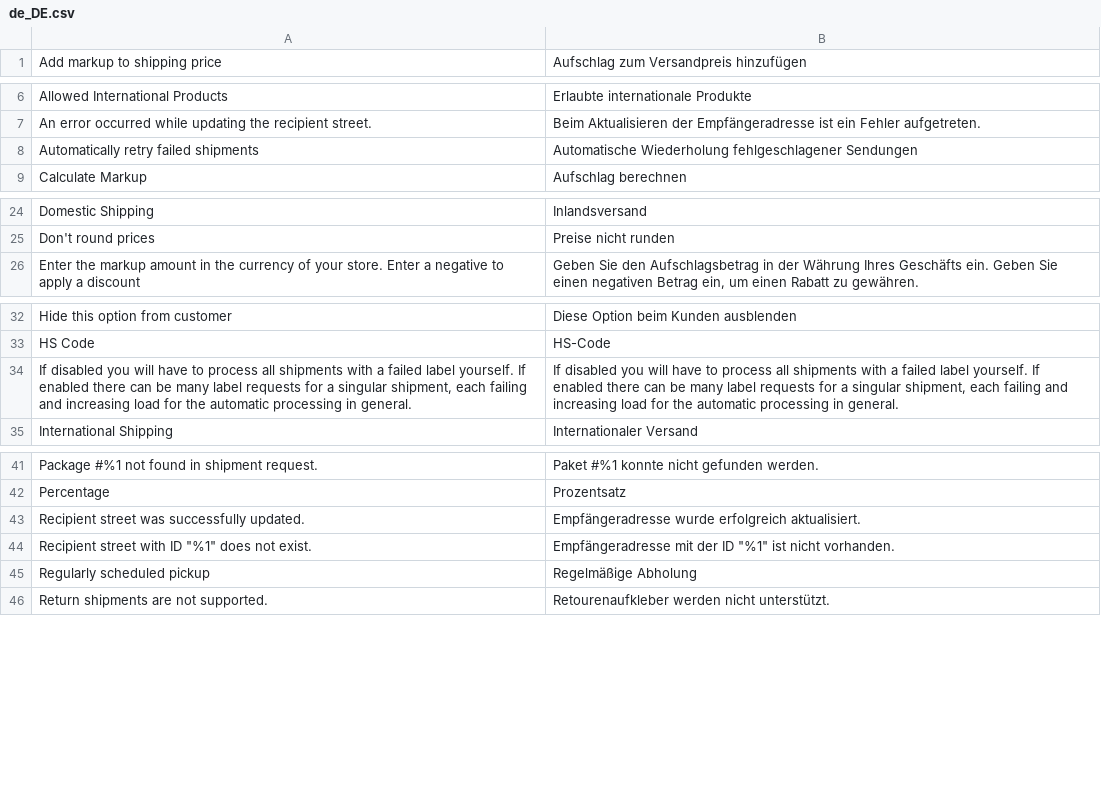
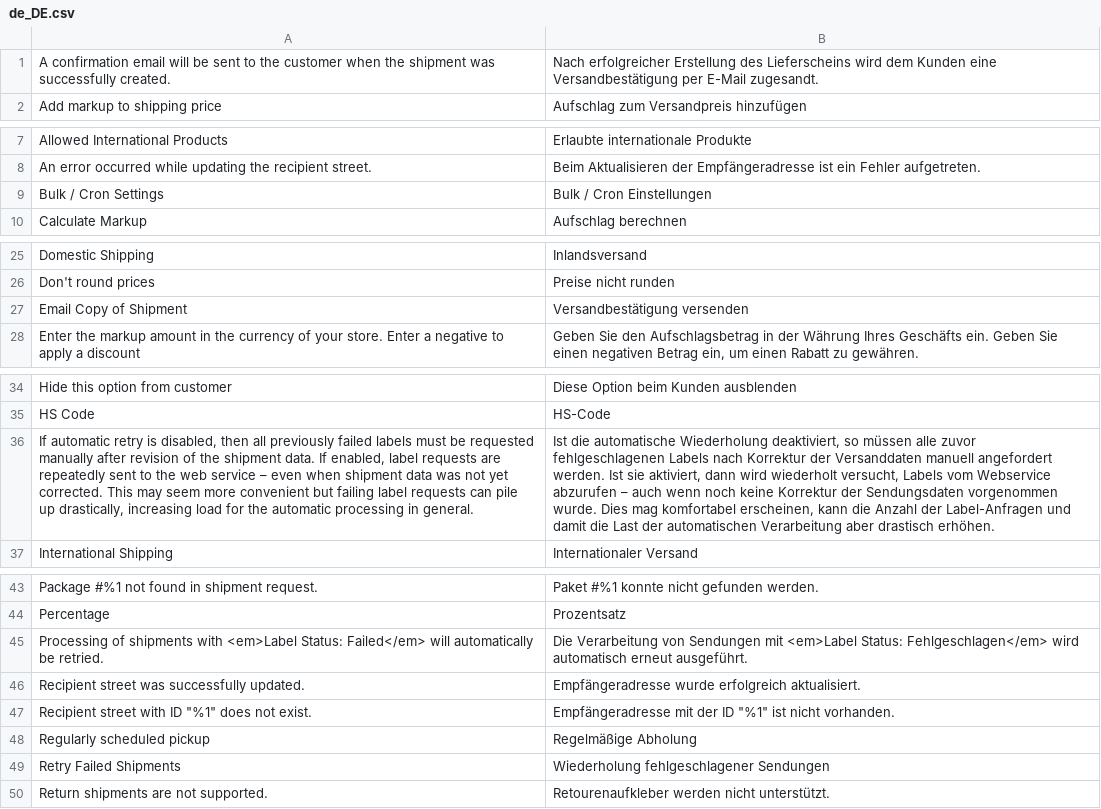
Before and after one commit to netresearch/dhl-module-shipping-core, a CSV file: i18n/de_DE.csv, drawn as a sheet; only a part is shown, gaps mark what is left out; removed rows and columns are numbered as before the commit, all else as after; the diff covers the shown part only; the diff names each change by its address in the sheet, - before the commit and + after, or states it on an @@ line.

Commit message:
DHLGW-404: move autocreate notify setting to shipping core

```diff
--- a/i18n/de_DE.csv
+++ b/i18n/de_DE.csv
+row 1: A confirmation email will be sent to the customer when the shipment was successfully created. | Nach erfolgreicher Erstellung des Lieferscheins wird dem Kunden eine Versandbestätigung per E-Mail zugesandt.
-row 8: Automatically retry failed shipments | Automatische Wiederholung fehlgeschlagener Sendungen
+row 9: Bulk / Cron Settings | Bulk / Cron Einstellungen
+row 27: Email Copy of Shipment | Versandbestätigung versenden
-row 34: If disabled you will have to process all shipments with a failed label yourself. If enabled there can be many label requests for a singular shipment, each failing and increasing load for the automatic processing in general. | If disabled you will have to process all shipments with a failed label yourself. If enabled there can be many label requests for a singular shipment, each failing and increasing load for the automatic processing in general.
+row 36: If automatic retry is disabled, then all previously failed labels must be requested manually after revision of the shipment data. If enabled, label requests are repeatedly sent to the web service – even when shipment data was not yet corrected. This may seem more convenient but failing label requests can pile up drastically, increasing load for the automatic processing in general. | Ist die automatische Wiederholung deaktiviert, so müssen alle zuvor fehlgeschlagenen Labels nach Korrektur der Versanddaten manuell angefordert werden. Ist sie aktiviert, dann wird wiederholt versucht, Labels vom Webservice abzurufen – auch wenn noch keine Korrektur der Sendungsdaten vorgenommen wurde. Dies mag komfortabel erscheinen, kann die Anzahl der Label-Anfragen und damit die Last der automatischen Verarbeitung aber drastisch erhöhen.
+row 45: Processing of shipments with <em>Label Status: Failed</em> will automatically be retried. | Die Verarbeitung von Sendungen mit <em>Label Status: Fehlgeschlagen</em> wird automatisch erneut ausgeführt.
+row 49: Retry Failed Shipments | Wiederholung fehlgeschlagener Sendungen
```
Also changed, not shown: 1 removed row elsewhere in this file, i18n/en_US.csv, 7 other files.
